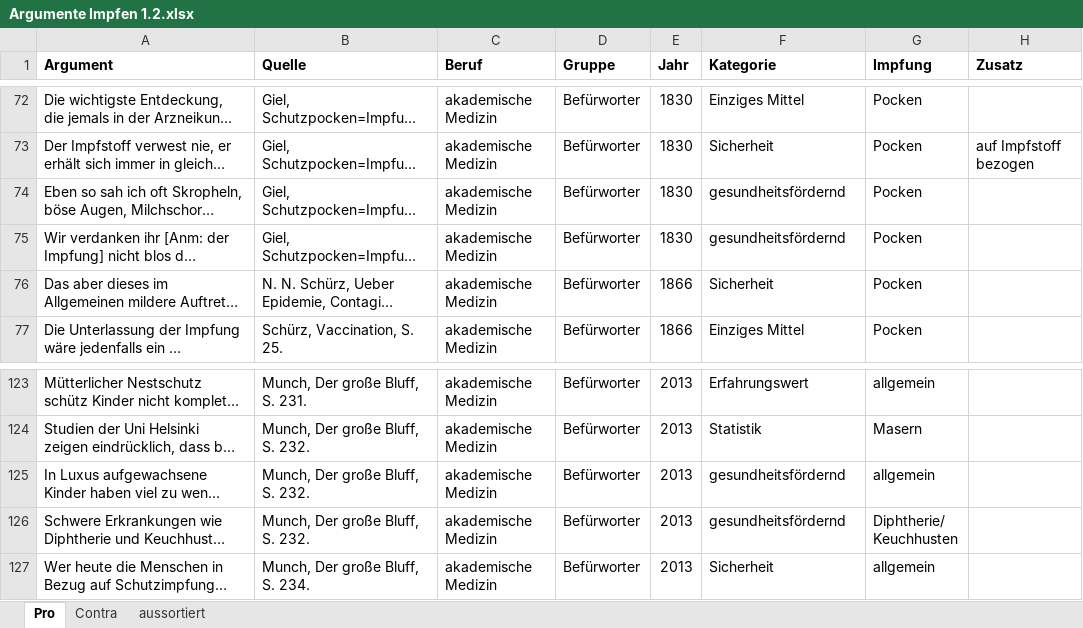
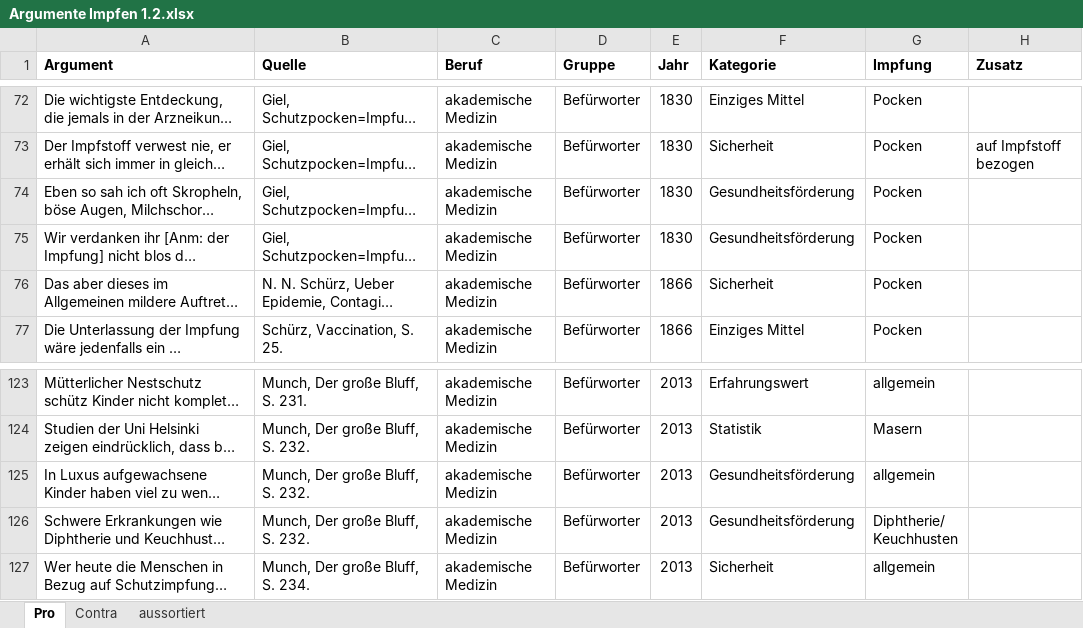
Before and after one commit to sueswe/masterthesis, an Excel workbook: Argumente Impfen 1.2.xlsx, sheet Pro, drawn as a sheet; only a part is shown, gaps mark what is left out; long unchanged cells end in …; values as stored, in another font and other column widths than the file's, no borders; the diff covers the shown part only; the diff names each change by its address in the sheet, - before the commit and + after, or states it on an @@ line.

```diff
--- a/Argumente Impfen 1.2.xlsx (sheet Pro)
+++ b/Argumente Impfen 1.2.xlsx (sheet Pro)
-F74:F75 (Kategorie): gesundheitsfördernd
+F74:F75 (Kategorie): Gesundheitsförderung
-F125:F126 (Kategorie): gesundheitsfördernd
+F125:F126 (Kategorie): Gesundheitsförderung
```
Also changed, not shown: 15 edited cells elsewhere in this sheet, sheet Contra, 9 other files.
